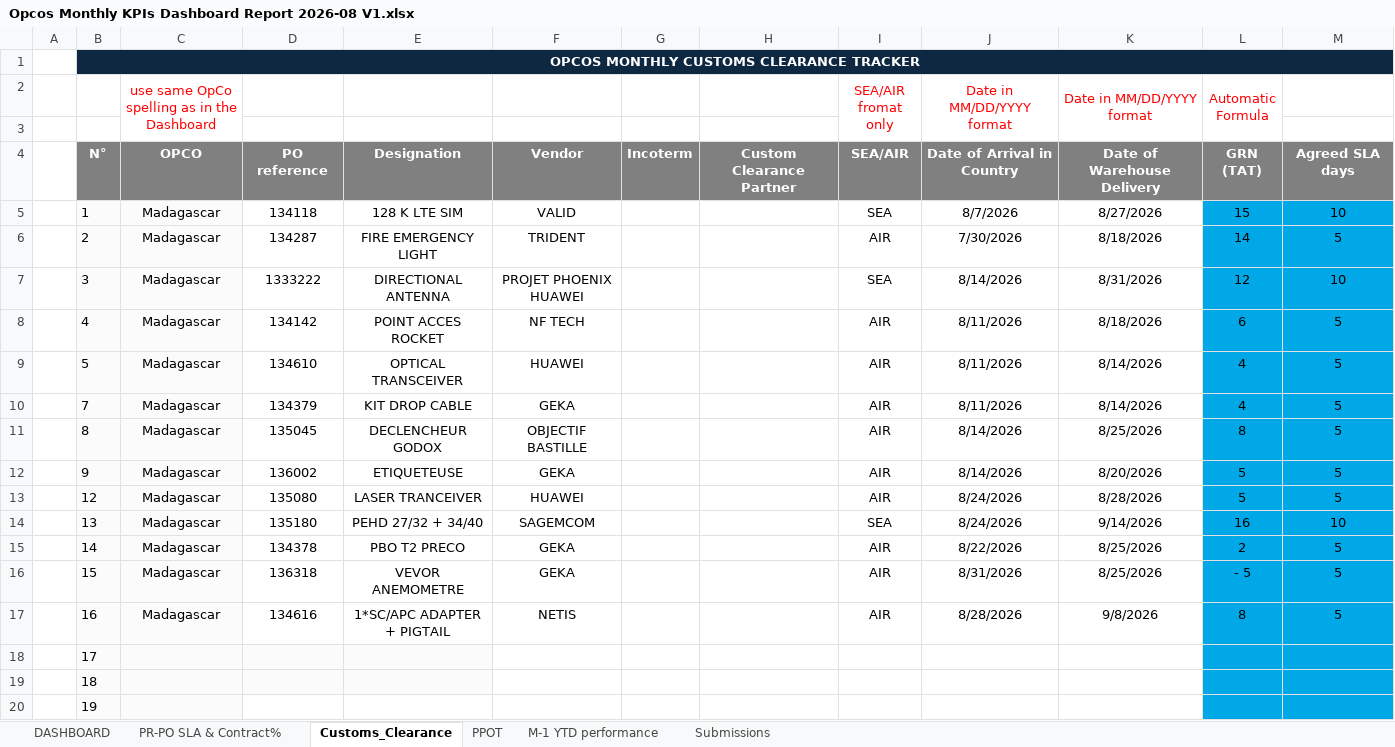
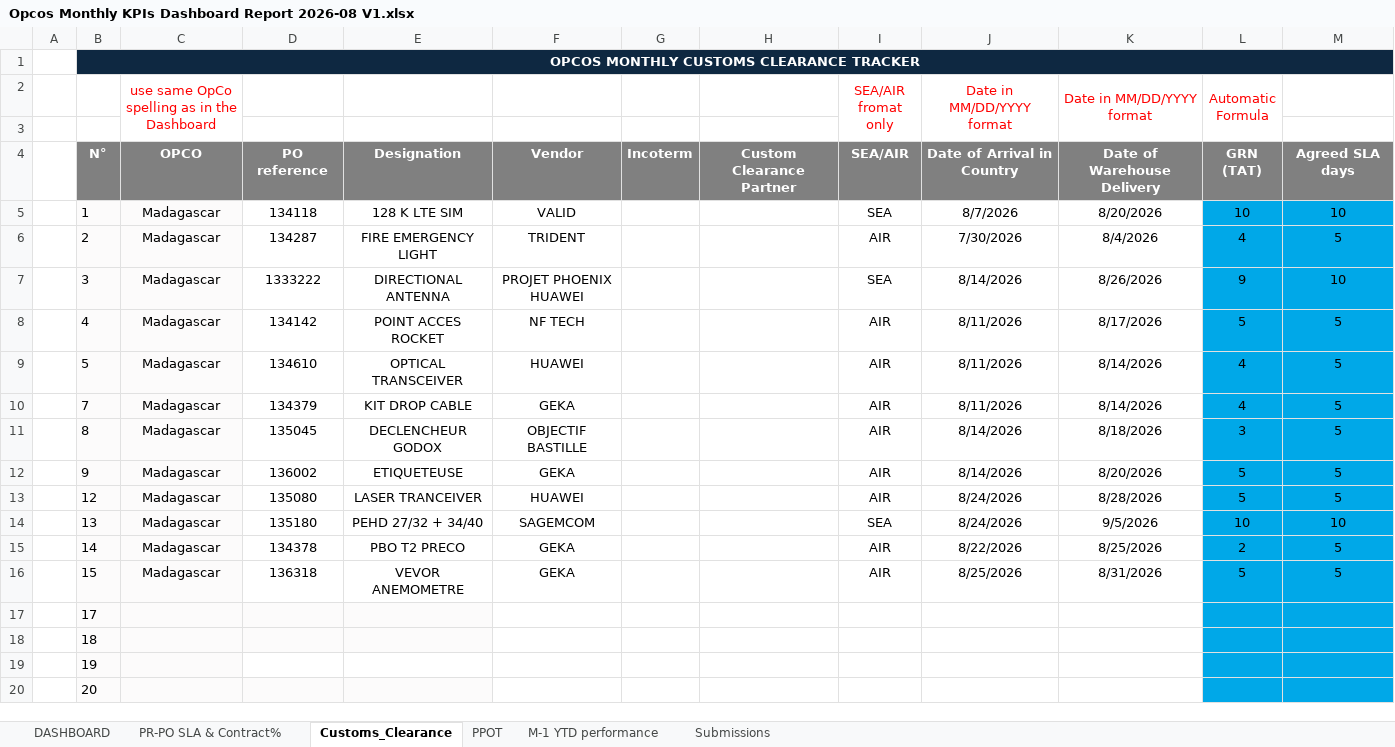
Before and after one commit to RktAlain/bokyM2, an Excel workbook: Opcos Monthly KPIs Dashboard Report 2026-08 V1.xlsx, sheet Customs_Clearance, drawn as a sheet; only a part is shown; the shorter side is filled out with more unchanged rows; values as stored, in another font and other column widths than the file's, no borders; conditional formats not drawn; the diff names each change by its address in the sheet, - before the commit and + after, or states it on an @@ line.

```diff
--- a/Opcos Monthly KPIs Dashboard Report 2026-08 V1.xlsx (sheet Customs_Clearance)
+++ b/Opcos Monthly KPIs Dashboard Report 2026-08 V1.xlsx (sheet Customs_Clearance)
-K5 (Date in MM/DD/YYYY format): 8/27/2026
+K5 (Date in MM/DD/YYYY format): 8/20/2026
-L5 (Automatic Formula): 15
+L5 (Automatic Formula): 10
-K6 (Date in MM/DD/YYYY format): 8/18/2026
+K6 (Date in MM/DD/YYYY format): 8/4/2026
-L6 (Automatic Formula): 14
+L6 (Automatic Formula): 4
-K7 (Date in MM/DD/YYYY format): 8/31/2026
+K7 (Date in MM/DD/YYYY format): 8/26/2026
-L7 (Automatic Formula): 12
+L7 (Automatic Formula): 9
-K8 (Date in MM/DD/YYYY format): 8/18/2026
+K8 (Date in MM/DD/YYYY format): 8/17/2026
-L8 (Automatic Formula): 6
+L8 (Automatic Formula): 5
-K11 (Date in MM/DD/YYYY format): 8/25/2026
+K11 (Date in MM/DD/YYYY format): 8/18/2026
-L11 (Automatic Formula): 8
+L11 (Automatic Formula): 3
-K14 (Date in MM/DD/YYYY format): 9/14/2026
+K14 (Date in MM/DD/YYYY format): 9/5/2026
-L14 (Automatic Formula): 16
+L14 (Automatic Formula): 10
-J16 (Date in MM/DD/YYYY format): 8/31/2026
+J16 (Date in MM/DD/YYYY format): 8/25/2026
-K16 (Date in MM/DD/YYYY format): 8/25/2026
+K16 (Date in MM/DD/YYYY format): 8/31/2026
-L16 (Automatic Formula): - 5
+L16 (Automatic Formula): 5
-row 17:  | 16 | Madagascar | 134616 | 1*SC/APC ADAPTER + PIGTAIL | NETIS |  |  | AIR | 8/28/2026 | 9/8/2026 | 8 | 5
```
Also changed, not shown: sheet PPOT, sheet PR-PO SLA & Contract%, sheet DASHBOARD, formulas that keep their value, hidden cells, charts or pictures, 2 other files.
